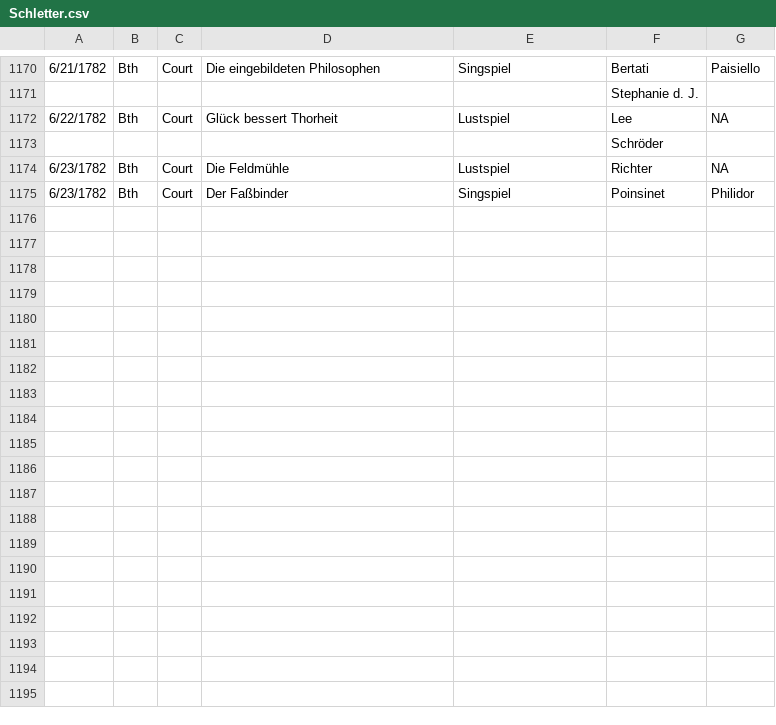
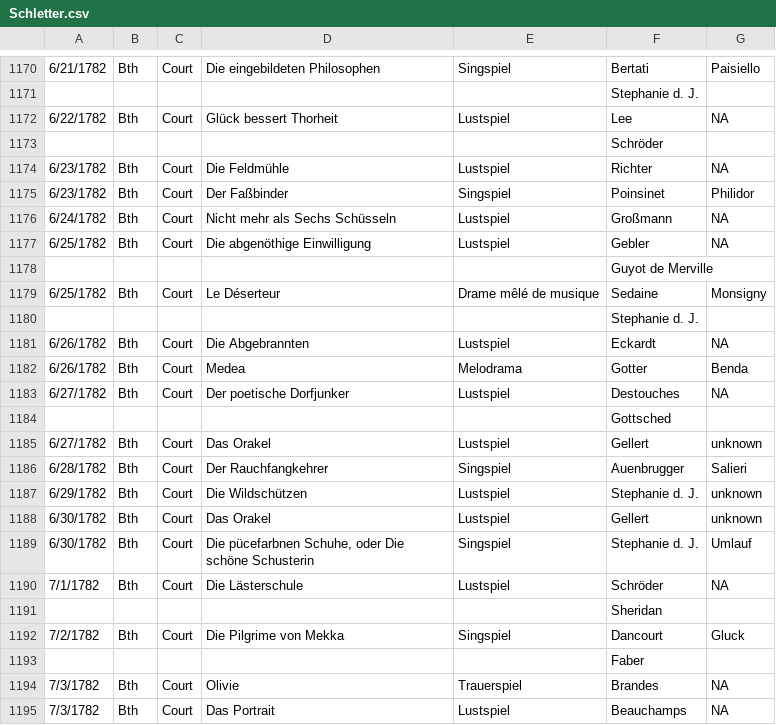
Before and after one commit to dexedge/schletter, a CSV file: Schletter.csv, drawn as a sheet; only a part is shown, gaps mark what is left out; the diff covers the shown part only.

```diff
--- a/Schletter.csv
+++ b/Schletter.csv
@@ -1175 +1175,21 @@
 "6/23/1782","Bth","Court","Der Faßbinder","Singspiel","Poinsinet","Philidor"
+"6/24/1782","Bth","Court","Nicht mehr als Sechs Schüsseln","Lustspiel","Großmann","NA"
+"6/25/1782","Bth","Court","Die abgenöthige Einwilligung","Lustspiel","Gebler","NA"
+"","","","",,"Guyot de Merville",
+"6/25/1782","Bth","Court","Le Déserteur","Drame mêlé de musique","Sedaine","Monsigny"
+"","","","",,"Stephanie d. J.",
+"6/26/1782","Bth","Court","Die Abgebrannten","Lustspiel","Eckardt","NA"
+"6/26/1782","Bth","Court","Medea","Melodrama","Gotter","Benda"
+"6/27/1782","Bth","Court","Der poetische Dorfjunker","Lustspiel","Destouches","NA"
+"","","","",,"Gottsched",
+"6/27/1782","Bth","Court","Das Orakel","Lustspiel","Gellert","unknown"
+"6/28/1782","Bth","Court","Der Rauchfangkehrer","Singspiel","Auenbrugger","Salieri"
+"6/29/1782","Bth","Court","Die Wildschützen","Lustspiel","Stephanie d. J.","unknown"
+"6/30/1782","Bth","Court","Das Orakel","Lustspiel","Gellert","unknown"
+"6/30/1782","Bth","Court","Die pücefarbnen Schuhe, oder Die schöne Schusterin","Singspiel","Stephanie d. J.","Umlauf"
+"7/1/1782","Bth","Court","Die Lästerschule","Lustspiel","Schröder","NA"
+"","","","",,"Sheridan",
+"7/2/1782","Bth","Court","Die Pilgrime von Mekka","Singspiel","Dancourt","Gluck"
+"","","","",,"Faber",
+"7/3/1782","Bth","Court","Olivie","Trauerspiel","Brandes","NA"
+"7/3/1782","Bth","Court","Das Portrait","Lustspiel","Beauchamps","NA"
```
Also changed, not shown: 12 added rows elsewhere in this file, 1 other file.
